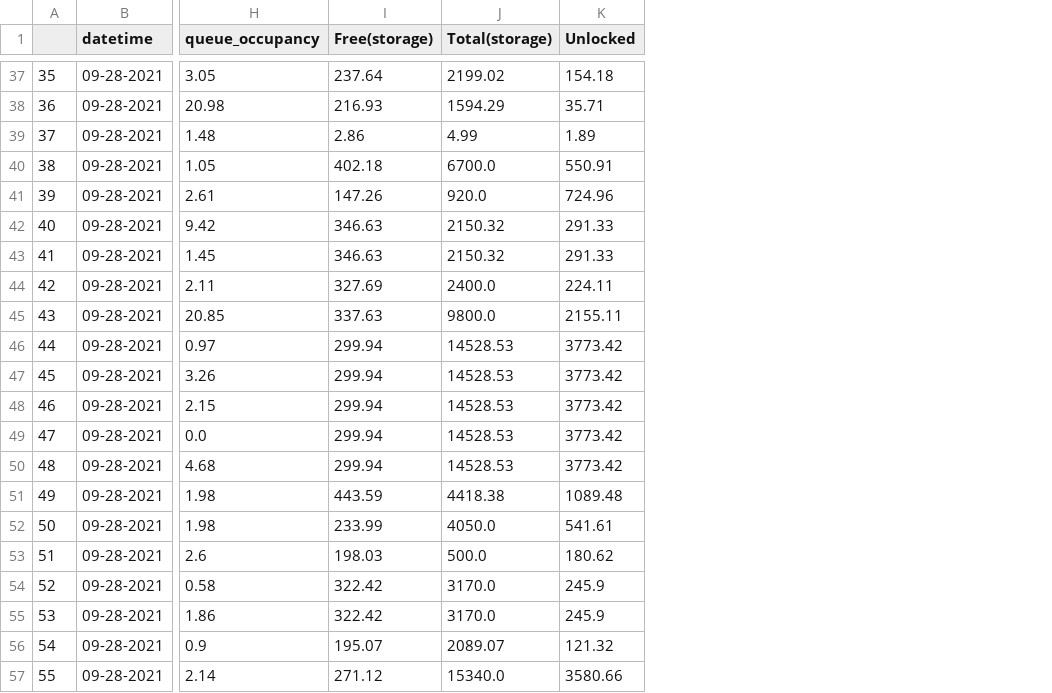
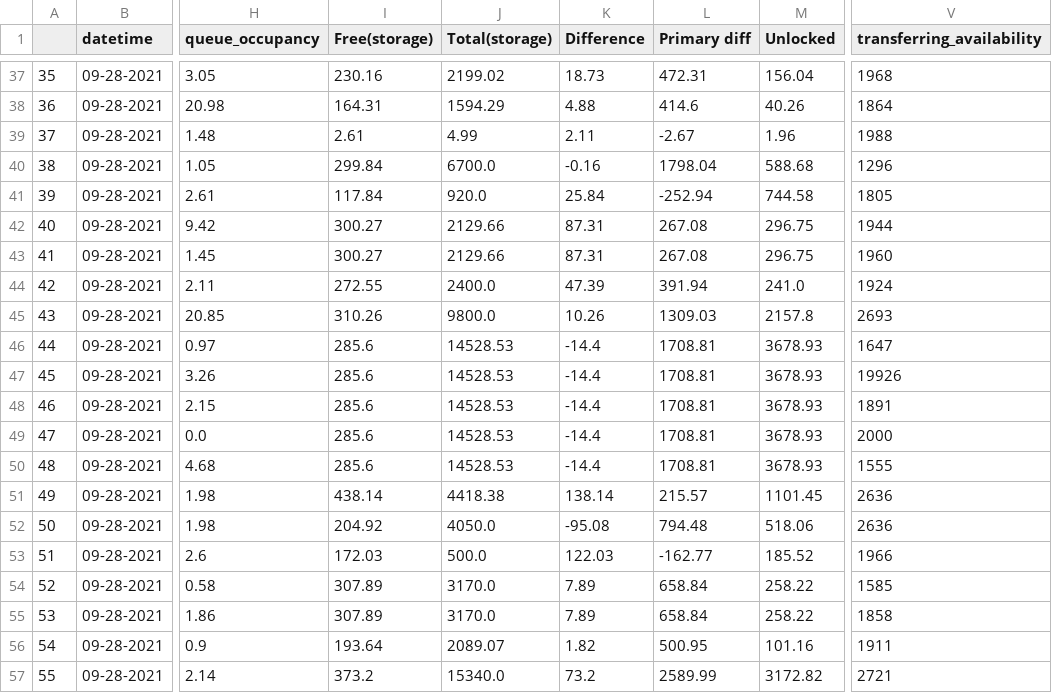
Before and after one commit to maria-grigorieva/DataPlacementModules, a CSV file: data_samples/merged.csv, drawn as a sheet; only a part is shown, gaps mark what is left out; addresses are those after the commit; the diff covers the shown part only; the diff names each change by its address in the sheet, - before the commit and + after, or states it on an @@ line.

```diff
--- a/data_samples/merged.csv
+++ b/data_samples/merged.csv
+column K (Difference), rows 37-57: 18.73 | 4.88 | 2.11 | -0.16 | 25.84 | 87.31 | 87.31 | 47.39 | 10.26 | -14.4 | -14.4 | -14.4 | -14.4 | -14.4 | 138.14 | -95.08 | 122.03 | 7.89 | 7.89 | 1.82 | 73.2
+column L (Primary diff), rows 37-57: 472.31 | 414.6 | -2.67 | 1798.04 | -252.94 | 267.08 | 267.08 | 391.94 | 1309.03 | 1708.81 | 1708.81 | 1708.81 | 1708.81 | 1708.81 | 215.57 | 794.48 | -162.77 | 658.84 | 658.84 | 500.95 | 2589.99
+column V (transferring_availability), rows 37-57: 1968 | 1864 | 1988 | 1296 | 1805 | 1944 | 1960 | 1924 | 2693 | 1647 | 19926 | 1891 | 2000 | 1555 | 2636 | 2636 | 1966 | 1585 | 1858 | 1911 | 2721
-I37 (Free(storage)): 237.64
+I37 (Free(storage)): 230.16
-M37 (Unlocked): 154.18
+M37 (Unlocked): 156.04
-I38 (Free(storage)): 216.93
+I38 (Free(storage)): 164.31
-M38 (Unlocked): 35.71
+M38 (Unlocked): 40.26
-I39 (Free(storage)): 2.86
+I39 (Free(storage)): 2.61
-M39 (Unlocked): 1.89
+M39 (Unlocked): 1.96
-I40 (Free(storage)): 402.18
+I40 (Free(storage)): 299.84
-M40 (Unlocked): 550.91
+M40 (Unlocked): 588.68
-I41 (Free(storage)): 147.26
+I41 (Free(storage)): 117.84
-M41 (Unlocked): 724.96
+M41 (Unlocked): 744.58
-I42:I43 (Free(storage)): 346.63
+I42:I43 (Free(storage)): 300.27
-J42:J43 (Total(storage)): 2150.32
+J42:J43 (Total(storage)): 2129.66
-M42:M43 (Unlocked): 291.33
+M42:M43 (Unlocked): 296.75
-I44 (Free(storage)): 327.69
+I44 (Free(storage)): 272.55
-M44 (Unlocked): 224.11
+M44 (Unlocked): 241.0
-I45 (Free(storage)): 337.63
+I45 (Free(storage)): 310.26
-M45 (Unlocked): 2155.11
+M45 (Unlocked): 2157.8
-I46:I50 (Free(storage)): 299.94
+I46:I50 (Free(storage)): 285.6
-M46:M50 (Unlocked): 3773.42
+M46:M50 (Unlocked): 3678.93
-I51 (Free(storage)): 443.59
+I51 (Free(storage)): 438.14
-M51 (Unlocked): 1089.48
+M51 (Unlocked): 1101.45
-I52 (Free(storage)): 233.99
+I52 (Free(storage)): 204.92
-M52 (Unlocked): 541.61
+M52 (Unlocked): 518.06
-I53 (Free(storage)): 198.03
+I53 (Free(storage)): 172.03
-M53 (Unlocked): 180.62
+M53 (Unlocked): 185.52
-I54:I55 (Free(storage)): 322.42
+I54:I55 (Free(storage)): 307.89
-M54:M55 (Unlocked): 245.9
+M54:M55 (Unlocked): 258.22
-I56 (Free(storage)): 195.07
+I56 (Free(storage)): 193.64
-M56 (Unlocked): 121.32
+M56 (Unlocked): 101.16
-I57 (Free(storage)): 271.12
+I57 (Free(storage)): 373.2
-M57 (Unlocked): 3580.66
+M57 (Unlocked): 3172.82
```
Also changed, not shown: 131 edited cells elsewhere in this file, 1 other file.
